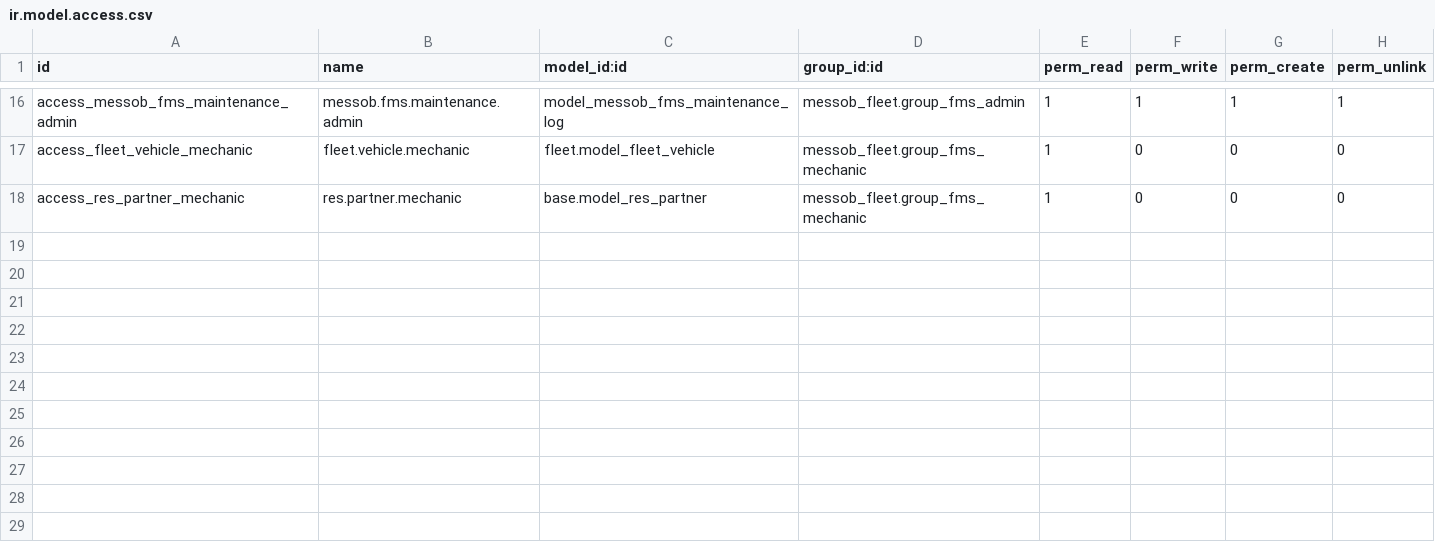
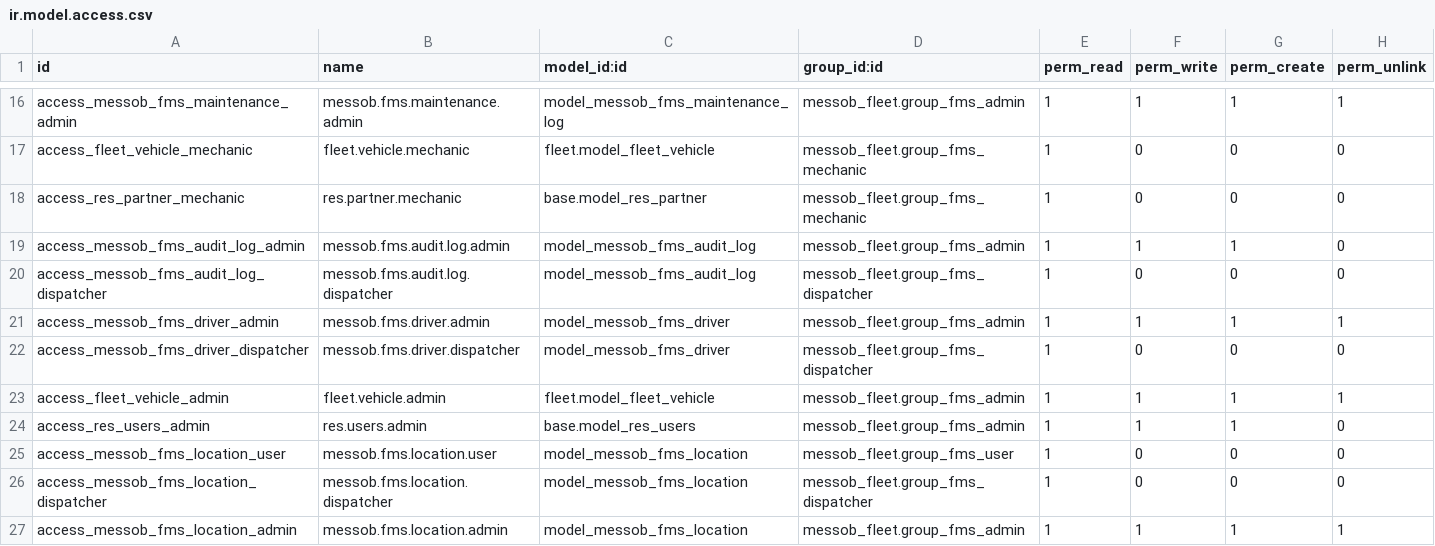
Before and after one commit to teddy800/Messob_Fleet, a CSV file: addons/messob_fleet/security/ir.model.access.csv, drawn as a sheet; only a part is shown, gaps mark what is left out; the diff names each change by its address in the sheet, - before the commit and + after, or states it on an @@ line.

```diff
--- a/addons/messob_fleet/security/ir.model.access.csv
+++ b/addons/messob_fleet/security/ir.model.access.csv
+row 19: access_messob_fms_audit_log_admin | messob.fms.audit.log.admin | model_messob_fms_audit_log | messob_fleet.group_fms_admin | 1 | 1 | 1 | 0
+row 20: access_messob_fms_audit_log_dispatcher | messob.fms.audit.log.dispatcher | model_messob_fms_audit_log | messob_fleet.group_fms_dispatcher | 1 | 0 | 0 | 0
+row 21: access_messob_fms_driver_admin | messob.fms.driver.admin | model_messob_fms_driver | messob_fleet.group_fms_admin | 1 | 1 | 1 | 1
+row 22: access_messob_fms_driver_dispatcher | messob.fms.driver.dispatcher | model_messob_fms_driver | messob_fleet.group_fms_dispatcher | 1 | 0 | 0 | 0
+row 23: access_fleet_vehicle_admin | fleet.vehicle.admin | fleet.model_fleet_vehicle | messob_fleet.group_fms_admin | 1 | 1 | 1 | 1
+row 24: access_res_users_admin | res.users.admin | base.model_res_users | messob_fleet.group_fms_admin | 1 | 1 | 1 | 0
+row 25: access_messob_fms_location_user | messob.fms.location.user | model_messob_fms_location | messob_fleet.group_fms_user | 1 | 0 | 0 | 0
+row 26: access_messob_fms_location_dispatcher | messob.fms.location.dispatcher | model_messob_fms_location | messob_fleet.group_fms_dispatcher | 1 | 0 | 0 | 0
+row 27: access_messob_fms_location_admin | messob.fms.location.admin | model_messob_fms_location | messob_fleet.group_fms_admin | 1 | 1 | 1 | 1
```
Also changed, not shown: 17 other files.
